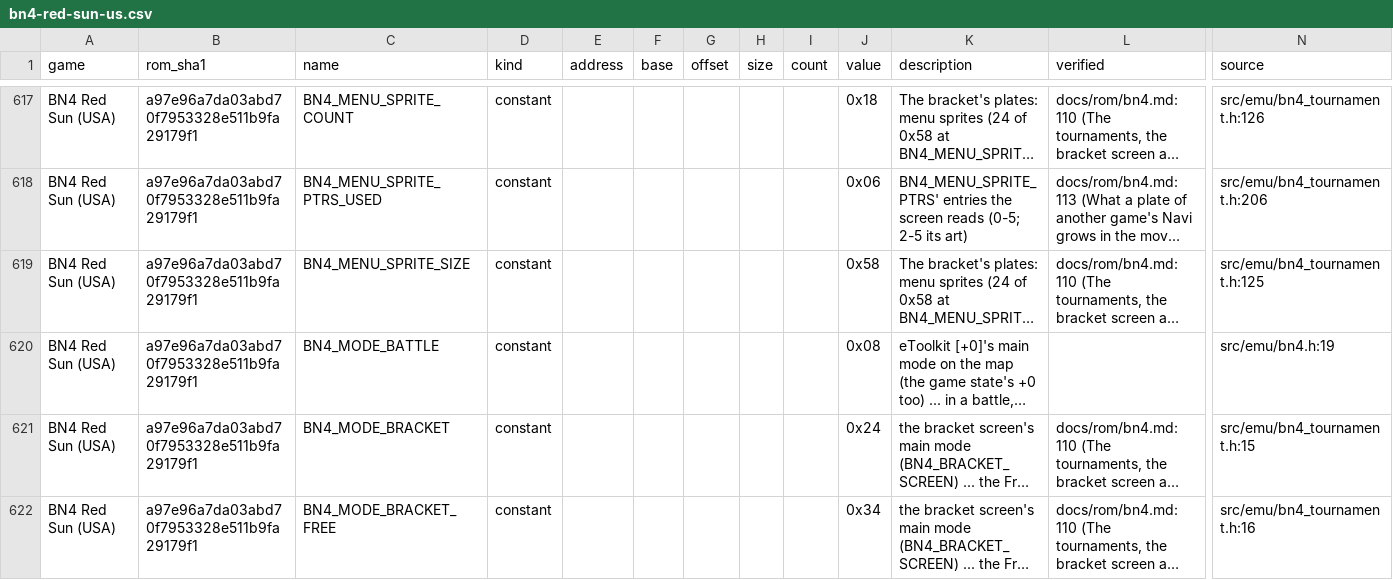
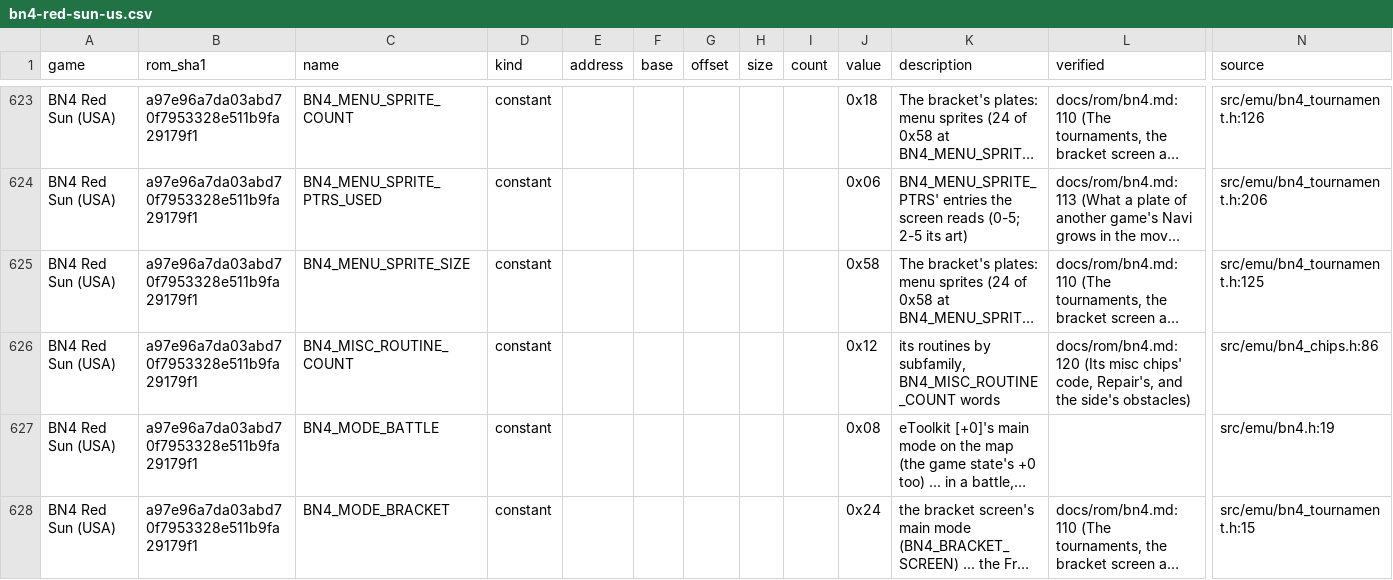
Before and after one commit to saschb2b/Mega-Man-Battle-Network-Cyberworld-Endless, a CSV file: docs/symbols/bn4-red-sun-us.csv, drawn as a sheet; only a part is shown, gaps mark what is left out; the shorter side is filled out with more unchanged rows; long unchanged cells end in …; rows hold the shown columns only; the diff covers the shown part only; the diff names each change by its address in the sheet, - before the commit and + after, or states it on an @@ line.

Commit message:
BN4's misc chips as units: BN6's misc routines grown, Repair moved
BN4's misc state (family 0x20) is BN6's family 0x1C instruction for instruction: BN6's table of its routines is grown
for BN4's units (XC4_MISC), the generator derives a routine of BN4's table as a unit of kind misc, and a moved row of a
BN4 misc chip takes family 0x1C. Repair (misc 0x0B as 0x8B, id 557 XREG_MOVED): 60 bytes, the side's obstacles read
at BN6's +0xA0 (BN4's +0x68), its effect moved, its sound at the families' slot for it.

```diff
--- a/docs/symbols/bn4-red-sun-us.csv
+++ b/docs/symbols/bn4-red-sun-us.csv
+row 626: BN4 Red Sun (USA) | a97e96a7da03abd70f7953328e511b9fa29179f1 | BN4_MISC_ROUTINE_COUNT | constant |  |  |  |  |  | 0x12 | its routines by subfamily, BN4_MISC_ROUTINE_COUNT words | docs/rom/bn4.md:120 (Its misc chips' code, Repair's, and the side's obstacles) | src/emu/bn4_chips.h:86
```
Also changed, not shown: 6 added rows and 1 edited cell elsewhere in this file, docs/symbols/bn5-colonel-us.csv, 16 other files.
